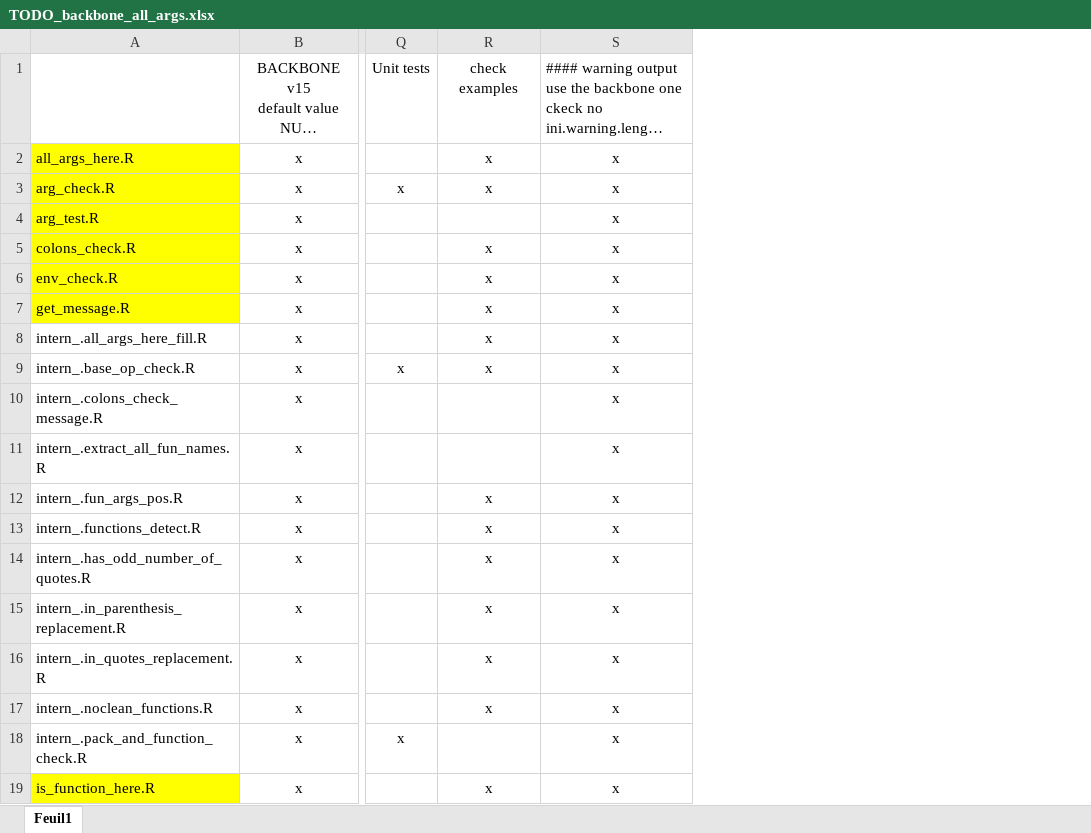
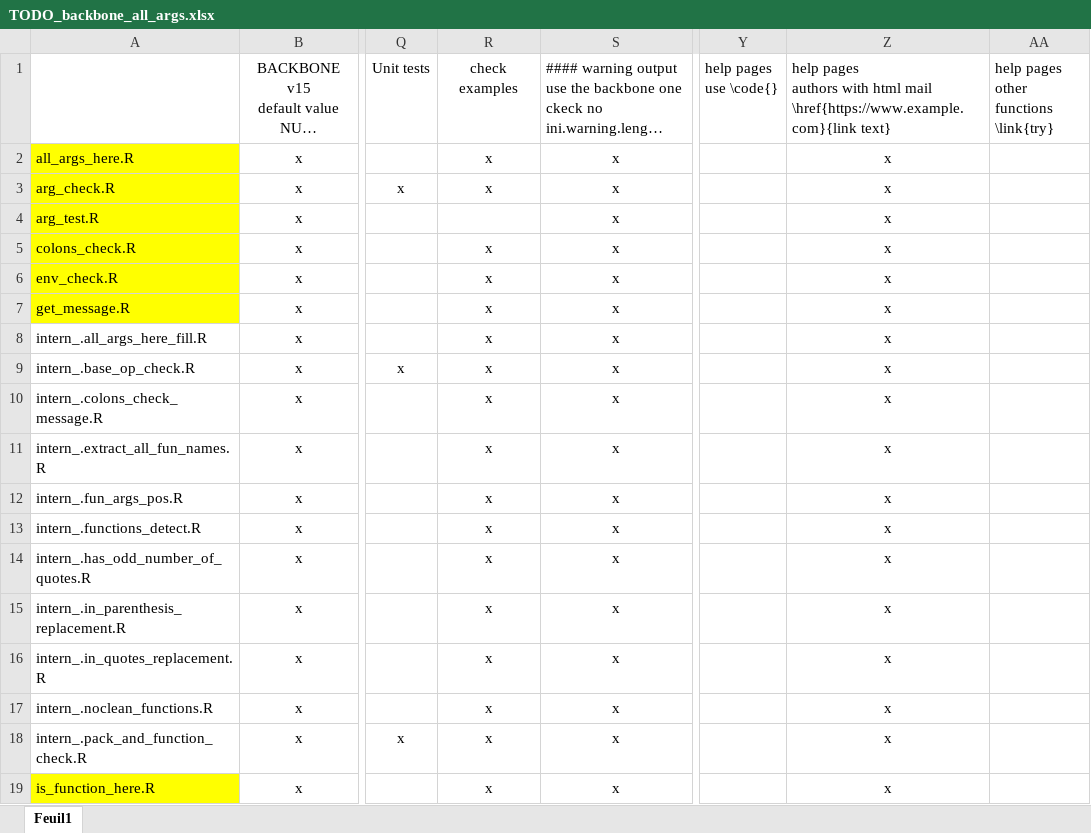
Before and after one commit to safer-r/saferDev, an Excel workbook: dev/TODO_backbone_all_args.xlsx, sheet Feuil1, drawn as a sheet; only a part is shown, gaps mark what is left out; long unchanged cells end in …; values as stored, in another font and other column widths than the file's, no borders; ↵ is a line break in a cell; the diff names each change by its address in the sheet, - before the commit and + after, or states it on an @@ line.

Commit message:
all examples checked except arg_test

```diff
--- a/dev/TODO_backbone_all_args.xlsx (sheet Feuil1)
+++ b/dev/TODO_backbone_all_args.xlsx (sheet Feuil1)
+column Y, row 1: help pages ↵ use \code{}
+column Z, rows 1-19: help pages ↵ authors with html mail ↵ \href{https://www.example.com}{link text} | x | x | x | x | x | x | x | x | x | x | x | x | x | x | x | x | x | x
+column AA, row 1: help pages ↵ other functions ↵ \link{try}
-R10:R11: (empty)
+R10:R11: x
-R18: (empty)
+R18: x
```
Also changed, not shown: 20 other files.
